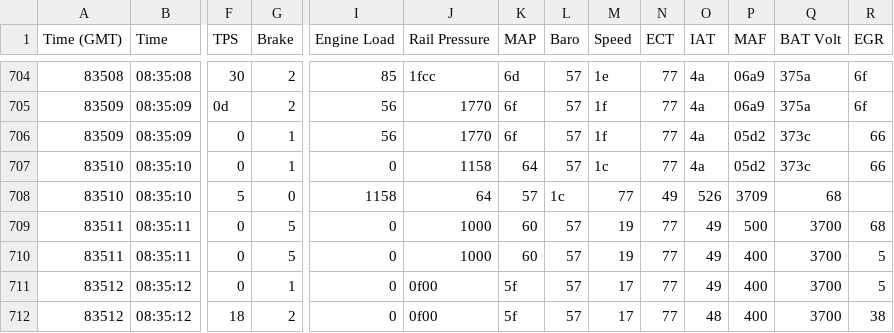
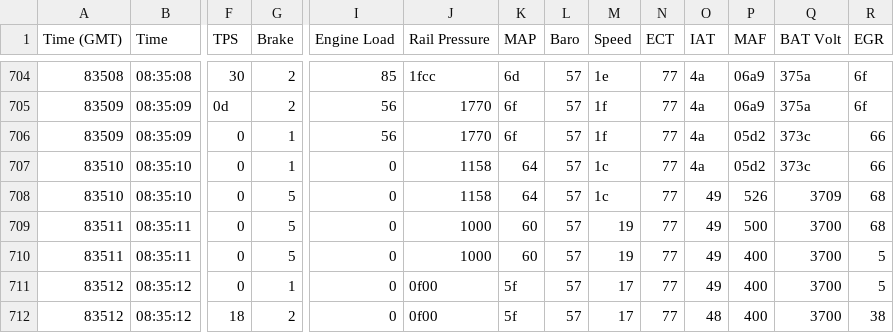
Before and after one commit to monica-prakash/hiper-data, a CSV file: trip2.CSV, drawn as a sheet; only a part is shown, gaps mark what is left out; the diff names each change by its address in the sheet, - before the commit and + after, or states it on an @@ line.

Commit message:
Update trip2.CSV

```diff
--- a/trip2.CSV
+++ b/trip2.CSV
-F708 (TPS): 5
+F708 (TPS): 0
-G708 (Brake): 0
+G708 (Brake): 5
-I708 (Engine Load): 1158
+I708 (Engine Load): 0
-J708 (Rail Pressure): 64
+J708 (Rail Pressure): 1158
-K708 (MAP): 57
+K708 (MAP): 64
-L708 (Baro): 1c
+L708 (Baro): 57
-M708 (Speed): 77
+M708 (Speed): 1c
-N708 (ECT): 49
+N708 (ECT): 77
-O708 (IAT): 526
+O708 (IAT): 49
-P708 (MAF): 3709
+P708 (MAF): 526
-Q708 (BAT Volt): 68
+Q708 (BAT Volt): 3709
-R708 (EGR): (empty)
+R708 (EGR): 68
```
